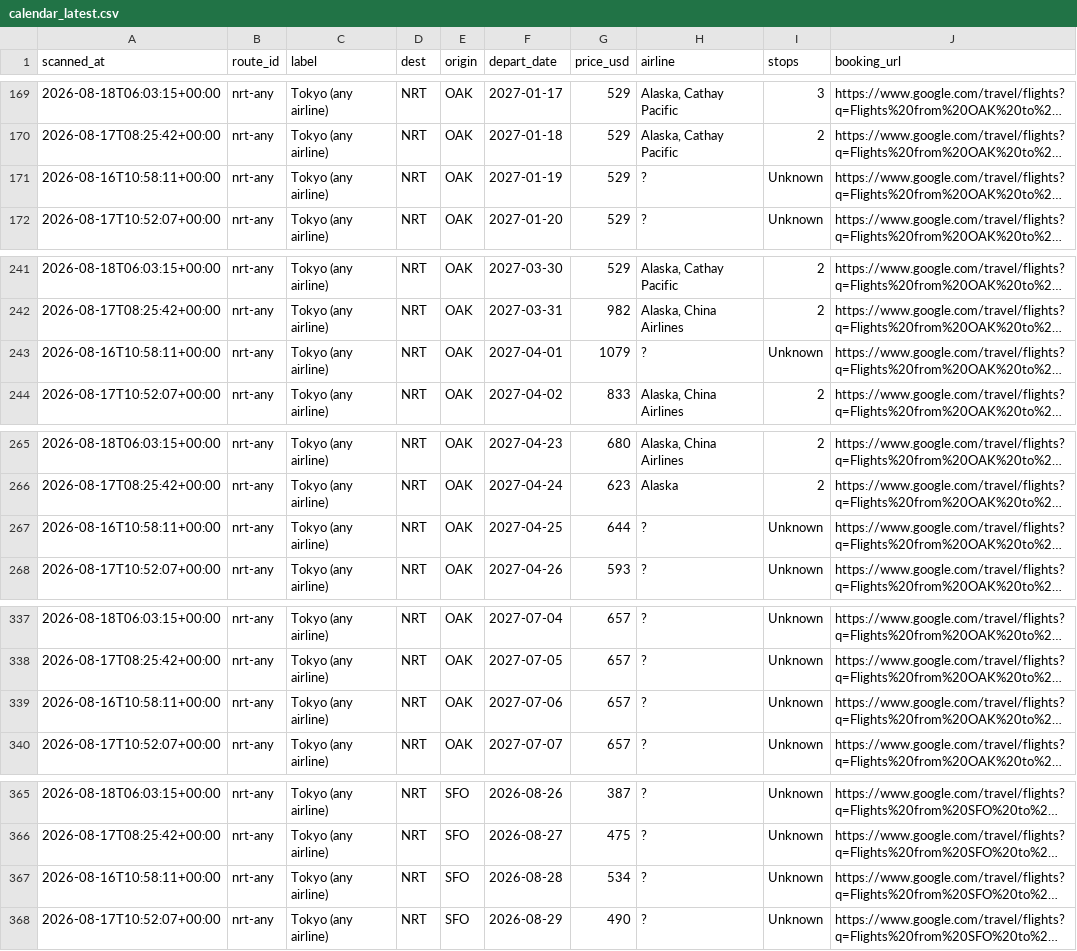
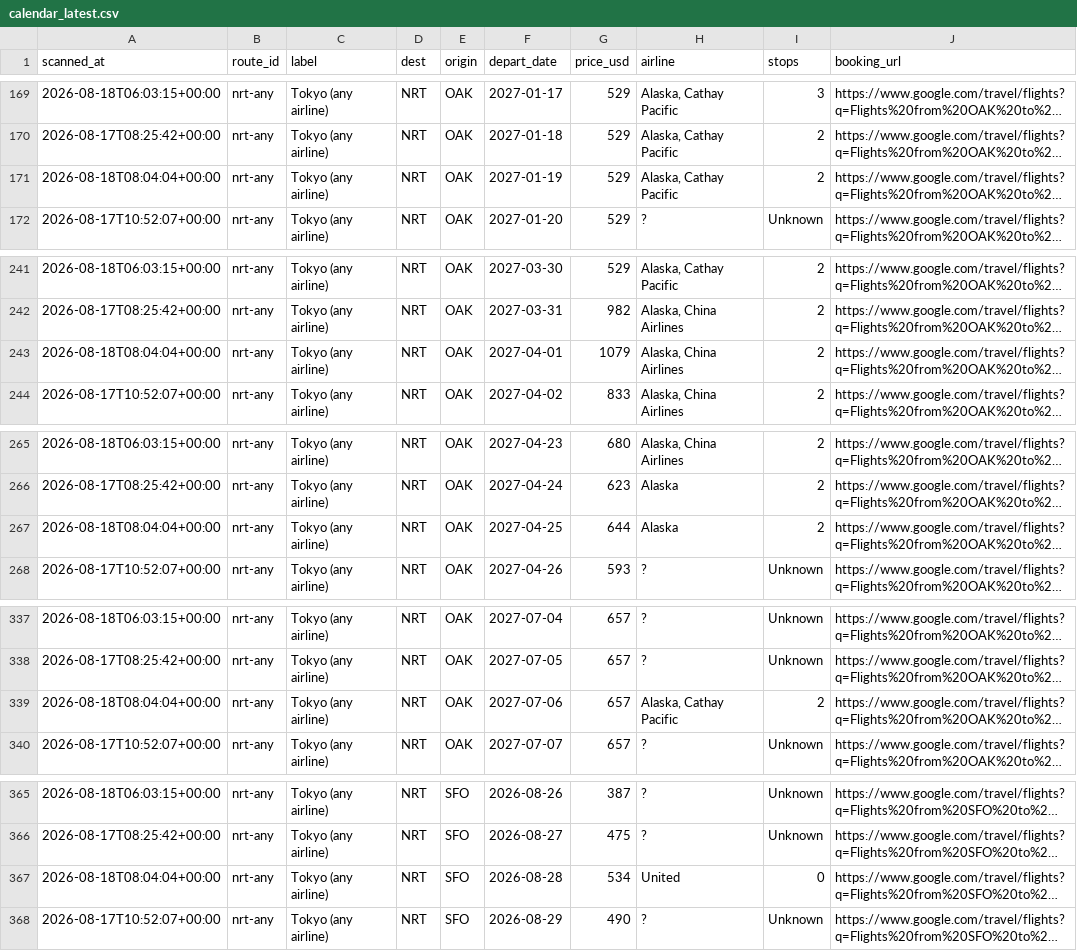
Before and after one commit to vanqd3216-dev/fare-tracker, a CSV file: calendar_latest.csv, drawn as a sheet; only a part is shown, gaps mark what is left out; long unchanged cells end in …; the diff covers the shown part only; the diff names each change by its address in the sheet, - before the commit and + after, or states it on an @@ line.

```diff
--- a/calendar_latest.csv
+++ b/calendar_latest.csv
-A171 (scanned_at): 2026-08-16T10:58:11+00:00
+A171 (scanned_at): 2026-08-18T08:04:04+00:00
-H171 (airline): ?
+H171 (airline): Alaska, Cathay Pacific
-I171 (stops): Unknown
+I171 (stops): 2
-A243 (scanned_at): 2026-08-16T10:58:11+00:00
+A243 (scanned_at): 2026-08-18T08:04:04+00:00
-H243 (airline): ?
+H243 (airline): Alaska, China Airlines
-I243 (stops): Unknown
+I243 (stops): 2
-A267 (scanned_at): 2026-08-16T10:58:11+00:00
+A267 (scanned_at): 2026-08-18T08:04:04+00:00
-H267 (airline): ?
+H267 (airline): Alaska
-I267 (stops): Unknown
+I267 (stops): 2
-A339 (scanned_at): 2026-08-16T10:58:11+00:00
+A339 (scanned_at): 2026-08-18T08:04:04+00:00
-H339 (airline): ?
+H339 (airline): Alaska, Cathay Pacific
-I339 (stops): Unknown
+I339 (stops): 2
-A367 (scanned_at): 2026-08-16T10:58:11+00:00
+A367 (scanned_at): 2026-08-18T08:04:04+00:00
-H367 (airline): ?
+H367 (airline): United
-I367 (stops): Unknown
+I367 (stops): 0
```
Also changed, not shown: 170 edited cells elsewhere in this file.
